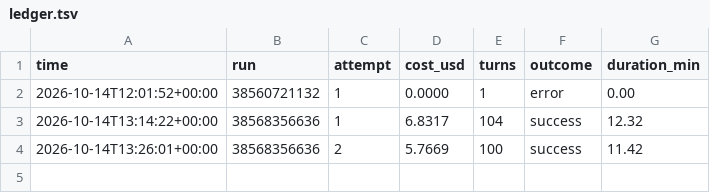
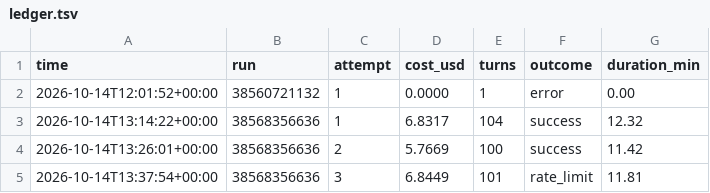
Before and after one commit to lee-coarasco/sevents-os, a TSV file: usage/ledger.tsv, drawn as a sheet.

```diff
--- a/usage/ledger.tsv
+++ b/usage/ledger.tsv
@@ -4 +4,2 @@ time	run	attempt	cost_usd	turns	outcome	duration_min
 2026-10-14T13:26:01+00:00	38568356636	2	5.7669	100	success	11.42
+2026-10-14T13:37:54+00:00	38568356636	3	6.8449	101	rate_limit	11.81
```
Also changed, not shown: 1 other file.
